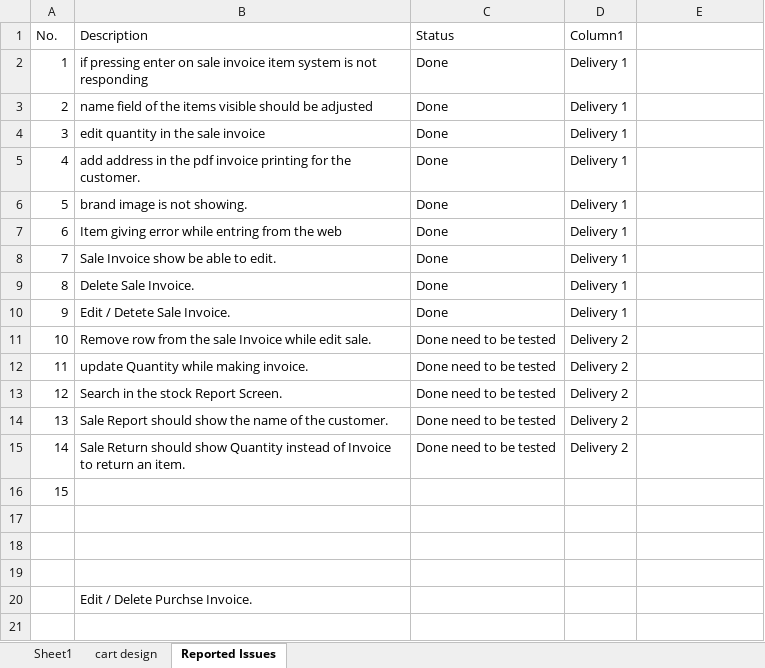
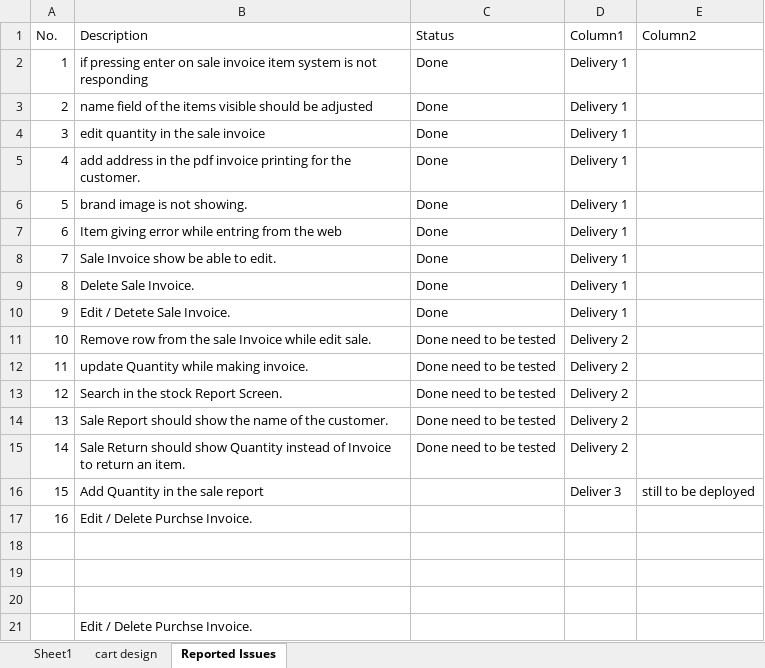
Before and after one commit to omerzebkhan/OmerOnline, an Excel workbook: formuleas.xlsx, sheet Reported Issues, drawn as a sheet; values as stored, in another font and other column widths than the file's, no borders; table styles not drawn; the diff names each change by its address in the sheet, - before the commit and + after, or states it on an @@ line.

```diff
--- a/formuleas.xlsx (sheet Reported Issues)
+++ b/formuleas.xlsx (sheet Reported Issues)
-E1: (empty)
+E1: Column2
-B16 (Description): (empty)
+B16 (Description): Add Quantity in the sale report
-D16 (Column1): (empty)
+D16 (Column1): Deliver 3
-E16 (Column2): (empty)
+E16 (Column2): still to be deployed
+row 17: 16 | Edit / Delete Purchse Invoice.
```
Also changed, not shown: 18 other files.
